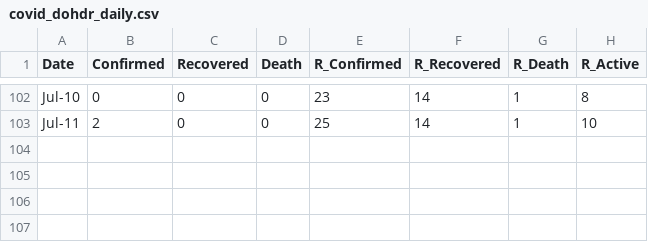
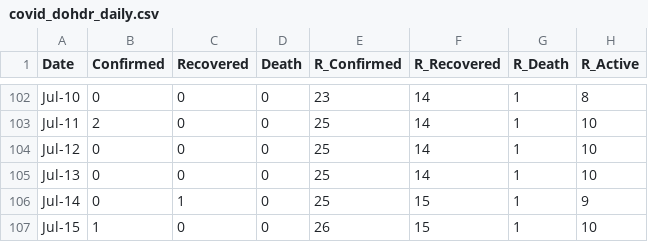
Before and after one commit to djmacao/Covid-19, a CSV file: Covid_Tagum_Data/covid_dohdr_daily.csv, drawn as a sheet; only a part is shown, gaps mark what is left out.

Commit message:
tagum updates as of 2020Jul15

```diff
--- a/Covid_Tagum_Data/covid_dohdr_daily.csv
+++ b/Covid_Tagum_Data/covid_dohdr_daily.csv
@@ -103 +103,5 @@ Jul-10,0,0,0,23,14,1,8
 Jul-11,2,0,0,25,14,1,10
+Jul-12,0,0,0,25,14,1,10
+Jul-13,0,0,0,25,14,1,10
+Jul-14,0,1,0,25,15,1,9
+Jul-15,1,0,0,26,15,1,10
```
Also changed, not shown: Covid_Tagum_Data/covid_dohdr_locations.csv, 1 other file.
